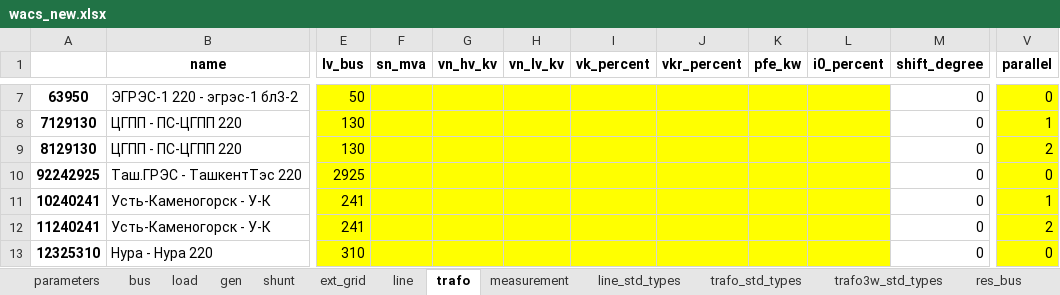
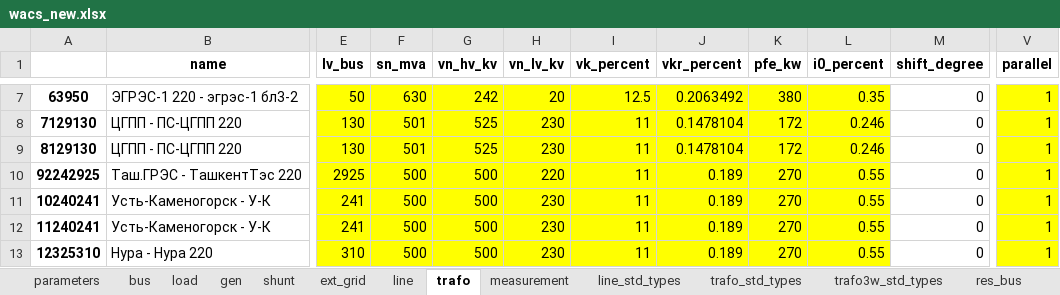
Before and after one commit to AzamatIlyasov/pandafp, an Excel workbook: demo/WACS/wacs_new.xlsx, sheet trafo, drawn as a sheet; only a part is shown, gaps mark what is left out; values as stored, in another font and other column widths than the file's, no borders; the diff covers the shown part only; the diff names each change by its address in the sheet, - before the commit and + after, or states it on an @@ line.

```diff
--- a/demo/WACS/wacs_new.xlsx (sheet trafo)
+++ b/demo/WACS/wacs_new.xlsx (sheet trafo)
-F7 (sn_mva): (empty)
+F7 (sn_mva): 630
-G7 (vn_hv_kv): (empty)
+G7 (vn_hv_kv): 242
-H7 (vn_lv_kv): (empty)
+H7 (vn_lv_kv): 20
-I7 (vk_percent): (empty)
+I7 (vk_percent): 12.5
-J7 (vkr_percent): (empty)
+J7 (vkr_percent): 0.2063492
-K7 (pfe_kw): (empty)
+K7 (pfe_kw): 380
-L7 (i0_percent): (empty)
+L7 (i0_percent): 0.35
-V7 (parallel): 0
+V7 (parallel): 1
-F8:F9 (sn_mva): (empty)
+F8:F9 (sn_mva): 501
-G8:G9 (vn_hv_kv): (empty)
+G8:G9 (vn_hv_kv): 525
-H8:H9 (vn_lv_kv): (empty)
+H8:H9 (vn_lv_kv): 230
-I8:I13 (vk_percent): (empty)
+I8:I13 (vk_percent): 11
-J8:J9 (vkr_percent): (empty)
+J8:J9 (vkr_percent): 0.1478104
-K8:K9 (pfe_kw): (empty)
+K8:K9 (pfe_kw): 172
-L8:L9 (i0_percent): (empty)
+L8:L9 (i0_percent): 0.246
-V9 (parallel): 2
+V9 (parallel): 1
-F10:F13 (sn_mva): (empty)
+F10:F13 (sn_mva): 500
-G10:G13 (vn_hv_kv): (empty)
+G10:G13 (vn_hv_kv): 500
-H10 (vn_lv_kv): (empty)
+H10 (vn_lv_kv): 220
-J10:J13 (vkr_percent): (empty)
+J10:J13 (vkr_percent): 0.189
-K10:K13 (pfe_kw): (empty)
+K10:K13 (pfe_kw): 270
-L10:L13 (i0_percent): (empty)
+L10:L13 (i0_percent): 0.55
-V10 (parallel): 0
+V10 (parallel): 1
-H11:H13 (vn_lv_kv): (empty)
+H11:H13 (vn_lv_kv): 230
-V12 (parallel): 2
+V12 (parallel): 1
-V13 (parallel): 0
+V13 (parallel): 1
```
Also changed, not shown: 194 edited cells elsewhere in this sheet.
